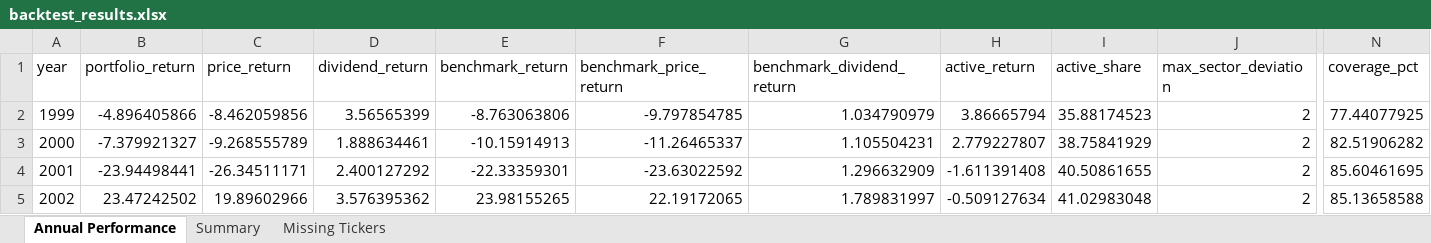
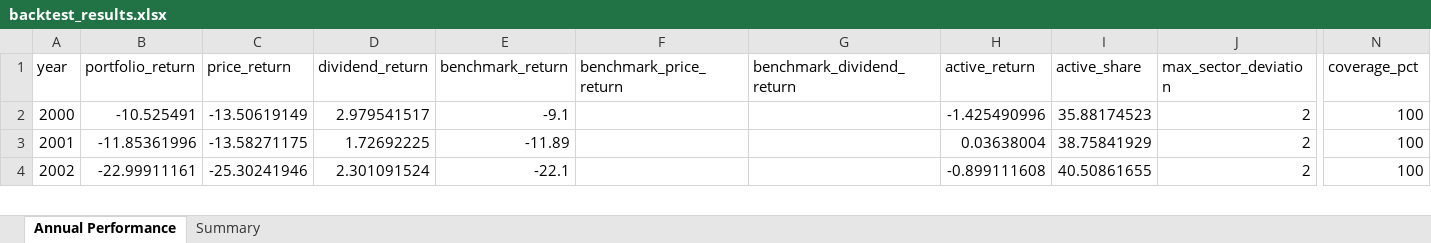
Before and after one commit to chapmanbeaird/active-share-backtest, an Excel workbook: results-excel/backtest_results.xlsx, sheet Annual Performance, drawn as a sheet; only a part is shown, gaps mark what is left out; values as stored, in another font and other column widths than the file's, no borders; removed rows and columns are numbered as before the commit, all else as after; rows hold the shown columns only; the diff covers the shown part only; the diff names each change by its address in the sheet, - before the commit and + after, or states it on an @@ line.

Commit message:
Use official SPXTR returns instead of FMP/SPY for benchmark
The backtest was computing S&P 500 benchmark returns by querying FMP for
SPY ETF data, which systematically understated returns (especially in
strong rally years like 2003, 2009, 2013). Replaced with hardcoded
official S&P 500 Total Return Index (SPXTR) calendar-year returns
cross-referenced from multiple authoritative sources.

This corrects the benchmark from +560% to +653% cumulative (2000-2025),
narrowing portfolio excess return from +117% to +25%.

Also includes: removal of old data-old/ CSVs, updated results files,
turnover analyzer updates, and new return attribution output.

```diff
--- a/results-excel/backtest_results.xlsx (sheet Annual Performance)
+++ b/results-excel/backtest_results.xlsx (sheet Annual Performance)
-sheet tab: Missing Tickers
-row 2: 1999 | -4.896405866 | -8.462059856 | 3.56565399 | -8.763063806 | -9.797854785 | 1.034790979 | 3.86665794 | 35.88174523 | 2 | 77.44077925
-B2 (portfolio_return): -7.379921327
+B2 (portfolio_return): -10.525491
-C2 (price_return): -9.268555789
+C2 (price_return): -13.50619149
-D2 (dividend_return): 1.888634461
+D2 (dividend_return): 2.979541517
-E2 (benchmark_return): -10.15914913
+E2 (benchmark_return): -9.1
-F2 (benchmark_price_return): -11.26465337
+F2 (benchmark_price_return): (empty)
-G2 (benchmark_dividend_return): 1.105504231
+G2 (benchmark_dividend_return): (empty)
-H2 (active_return): 2.779227807
+H2 (active_return): -1.425490996
-I2 (active_share): 38.75841929
+I2 (active_share): 35.88174523
-N2 (coverage_pct): 82.51906282
+N2 (coverage_pct): 100
-B3 (portfolio_return): -23.94498441
+B3 (portfolio_return): -11.85361996
-C3 (price_return): -26.34511171
+C3 (price_return): -13.58271175
-D3 (dividend_return): 2.400127292
+D3 (dividend_return): 1.72692225
-E3 (benchmark_return): -22.33359301
+E3 (benchmark_return): -11.89
-F3 (benchmark_price_return): -23.63022592
+F3 (benchmark_price_return): (empty)
-G3 (benchmark_dividend_return): 1.296632909
+G3 (benchmark_dividend_return): (empty)
-H3 (active_return): -1.611391408
+H3 (active_return): 0.03638004
-I3 (active_share): 40.50861655
+I3 (active_share): 38.75841929
-N3 (coverage_pct): 85.60461695
+N3 (coverage_pct): 100
-B4 (portfolio_return): 23.47242502
+B4 (portfolio_return): -22.99911161
-C4 (price_return): 19.89602966
+C4 (price_return): -25.30241946
-D4 (dividend_return): 3.576395362
+D4 (dividend_return): 2.301091524
-E4 (benchmark_return): 23.98155265
+E4 (benchmark_return): -22.1
-F4 (benchmark_price_return): 22.19172065
+F4 (benchmark_price_return): (empty)
-G4 (benchmark_dividend_return): 1.789831997
+G4 (benchmark_dividend_return): (empty)
-H4 (active_return): -0.509127634
+H4 (active_return): -0.899111608
-I4 (active_share): 41.02983048
+I4 (active_share): 40.50861655
-N4 (coverage_pct): 85.13658588
+N4 (coverage_pct): 100
```
Also changed, not shown: 1 added row and 189 edited cells elsewhere in this sheet, sheet Summary, results-excel/Portfolio_individual_stock_returns.xlsx, results-excel/turnover_tax_analysis.xlsx, 39 other files.
